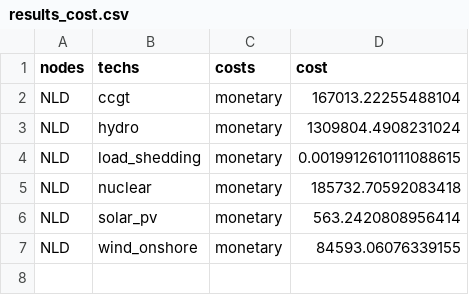
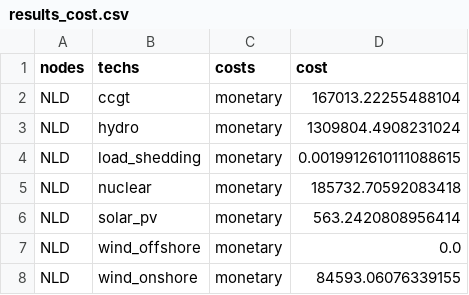
Before and after one commit to Yao10161016/electricity-market-dispatch-model-spain, a CSV file: calliope_model/results/default_results_csv/results_cost.csv, drawn as a sheet; the diff names each change by its address in the sheet, - before the commit and + after, or states it on an @@ line.

```diff
--- a/calliope_model/results/default_results_csv/results_cost.csv
+++ b/calliope_model/results/default_results_csv/results_cost.csv
+row 7: NLD | wind_offshore | monetary | 0.0
```
Also changed, not shown: calliope_model/results/default_results_csv/inputs_carrier_in.csv, calliope_model/results/default_results_csv/inputs_carrier_out.csv, 21 other files.
